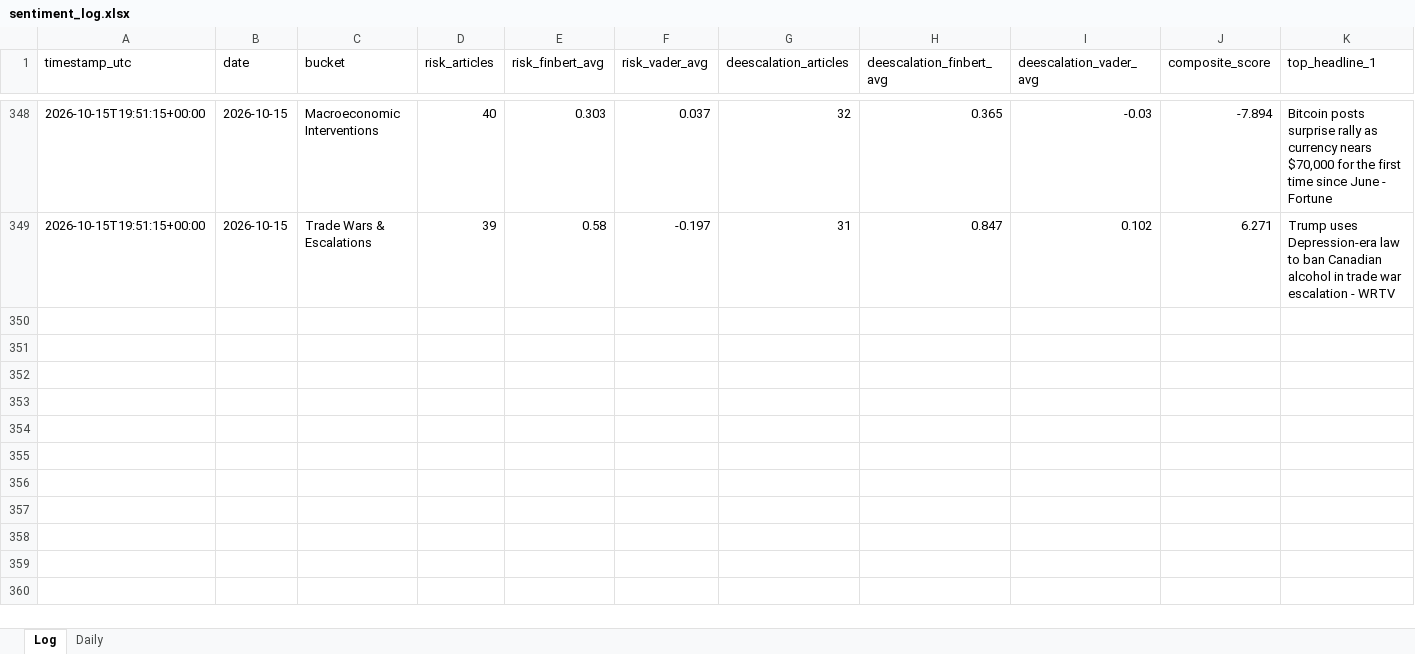
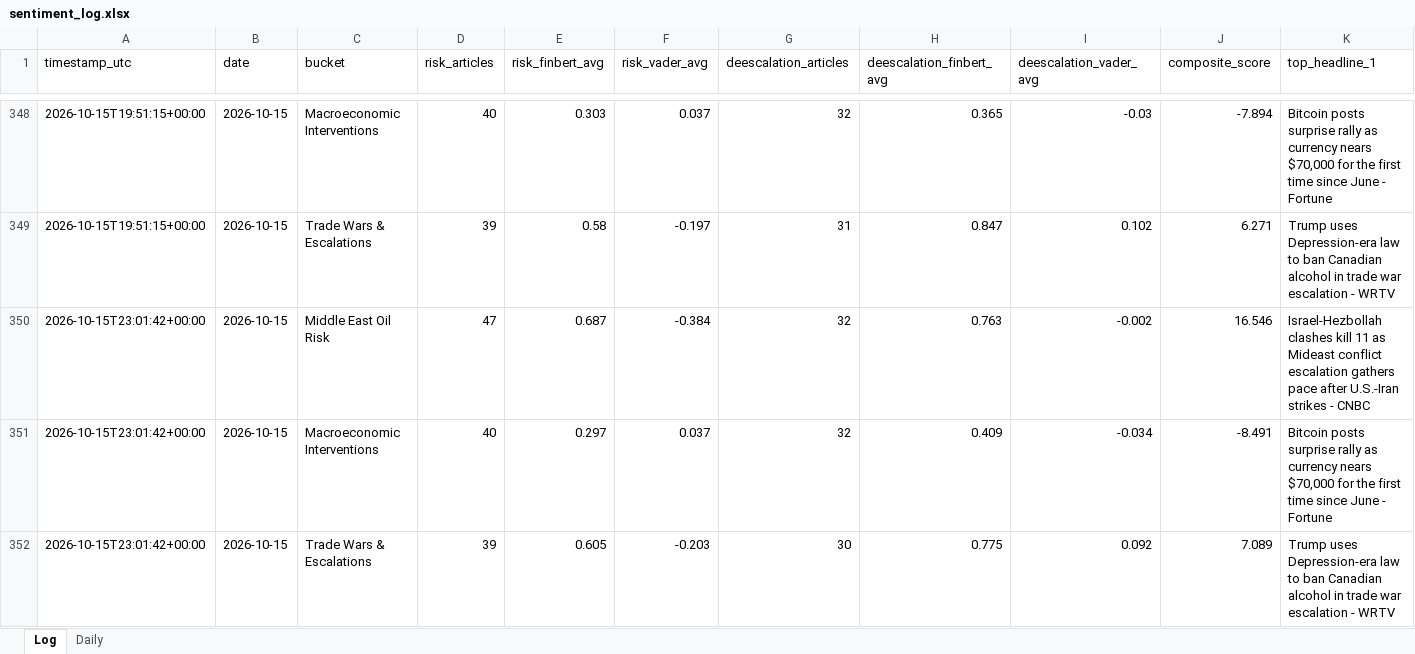
Before and after one commit to Jamesssurfer/CriticalNews_Sentiment, an Excel workbook: data/sentiment_log.xlsx, sheet Log, drawn as a sheet; only a part is shown, gaps mark what is left out; values as stored, in another font and other column widths than the file's, no borders; rows hold the shown columns only; the diff names each change by its address in the sheet, - before the commit and + after, or states it on an @@ line.

```diff
--- a/data/sentiment_log.xlsx (sheet Log)
+++ b/data/sentiment_log.xlsx (sheet Log)
+row 350: 2026-10-15T23:01:42+00:00 | 2026-10-15 | Middle East Oil Risk | 47 | 0.687 | -0.384 | 32 | 0.763 | -0.002 | 16.546 | Israel-Hezbollah clashes kill 11 as Mideast conflict escalation gathers pace after U.S.-Iran strikes - CNBC
+row 351: 2026-10-15T23:01:42+00:00 | 2026-10-15 | Macroeconomic Interventions | 40 | 0.297 | 0.037 | 32 | 0.409 | -0.034 | -8.491 | Bitcoin posts surprise rally as currency nears $70,000 for the first time since June - Fortune
+row 352: 2026-10-15T23:01:42+00:00 | 2026-10-15 | Trade Wars & Escalations | 39 | 0.605 | -0.203 | 30 | 0.775 | 0.092 | 7.089 | Trump uses Depression-era law to ban Canadian alcohol in trade war escalation - WRTV
```
Also changed, not shown: 1 other file.
